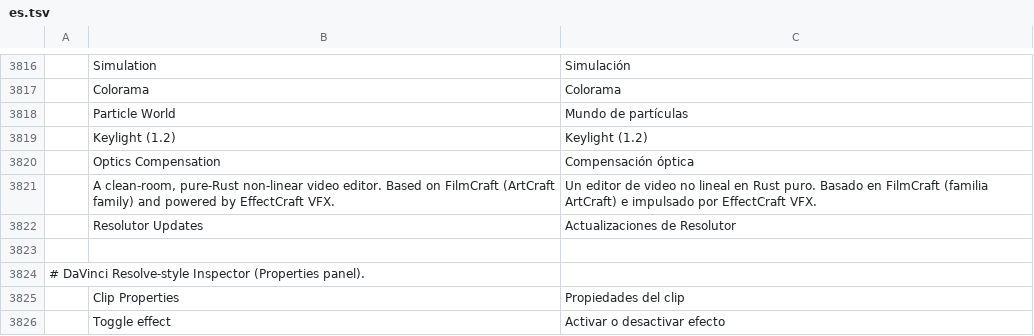
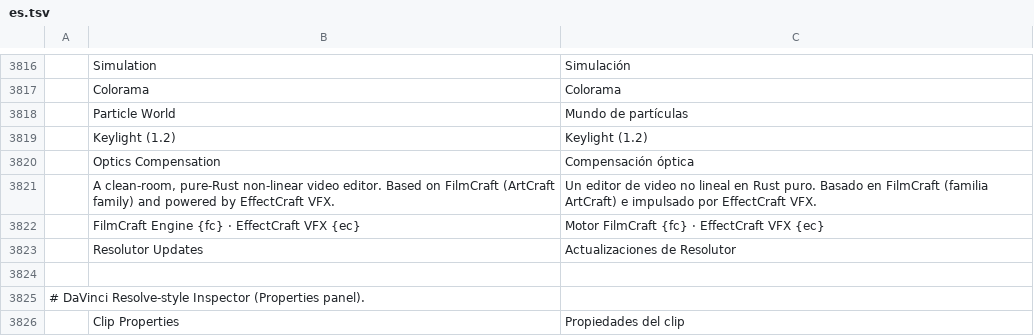
Before and after one commit to woldercraft/woldercraft-resolutor, a TSV file: crates/ui-egui/src/i18n/es.tsv, drawn as a sheet; only a part is shown, gaps mark what is left out; the shorter side is filled out with more unchanged rows.

Commit message:
chore: set Resolutor version to 0.1.0 and display FilmCraft 0.19.0 / EffectCraft 0.23.0 in About

```diff
--- a/crates/ui-egui/src/i18n/es.tsv
+++ b/crates/ui-egui/src/i18n/es.tsv
@@ -3821,2 +3821,3 @@
 	A clean-room, pure-Rust non-linear video editor. Based on FilmCraft (ArtCraft family) and powered by EffectCraft VFX.	Un editor de video no lineal en Rust puro. Basado en FilmCraft (familia ArtCraft) e impulsado por EffectCraft VFX.
+	FilmCraft Engine {fc} · EffectCraft VFX {ec}	Motor FilmCraft {fc} · EffectCraft VFX {ec}
 	Resolutor Updates	Actualizaciones de Resolutor
```
Also changed, not shown: 3 other files.
